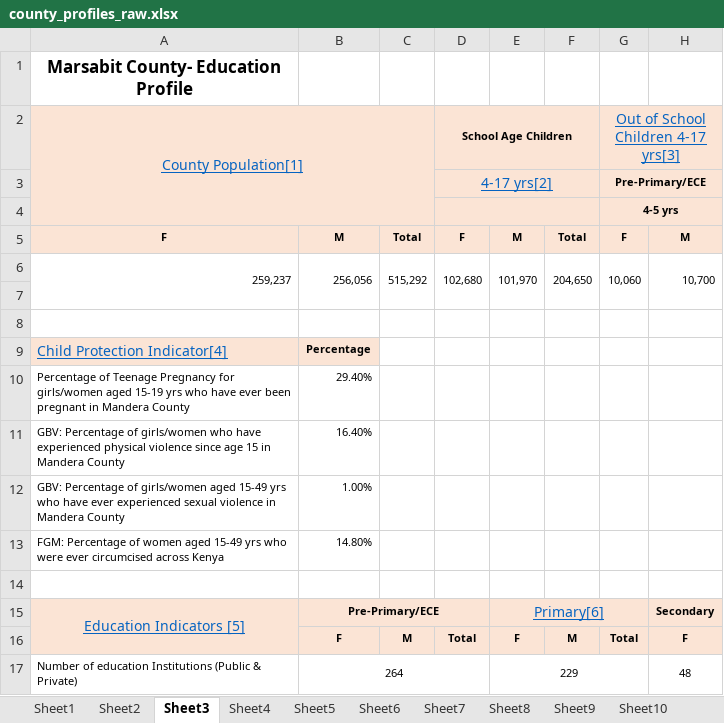
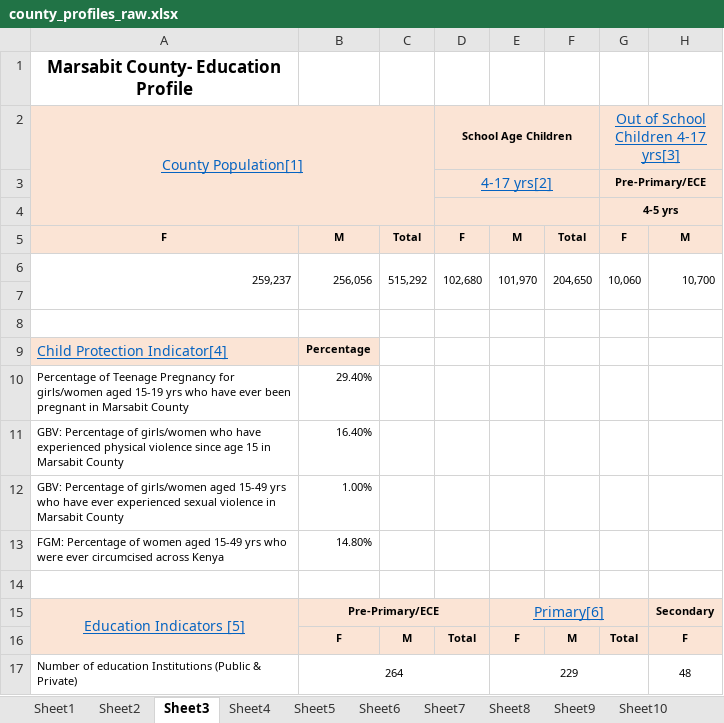
Before and after one commit to kenya-eie-wg/kenya_education_county_profiles, an Excel workbook: data/county_profiles_raw.xlsx, sheet Sheet3, drawn as a sheet; only a part is shown; values as stored, in another font and other column widths than the file's, no borders; the diff names each change by its address in the sheet, - before the commit and + after, or states it on an @@ line.

```diff
--- a/data/county_profiles_raw.xlsx (sheet Sheet3)
+++ b/data/county_profiles_raw.xlsx (sheet Sheet3)
-A10 (County Population[1]): …pregnant in Mandera County
+A10 (County Population[1]): …pregnant in Marsabit County
-A11 (County Population[1]): …15 in Mandera County
+A11 (County Population[1]): …15 in Marsabit County
-A12 (County Population[1]): …violence in Mandera County
+A12 (County Population[1]): …violence in Marsabit County
```
Also changed, not shown: 15 other files.
